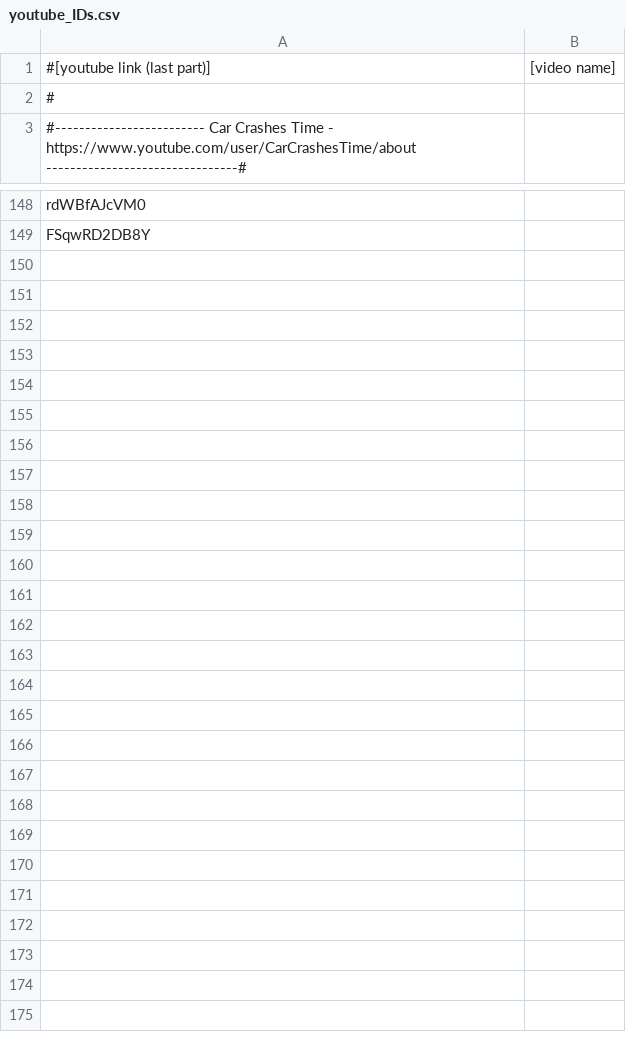
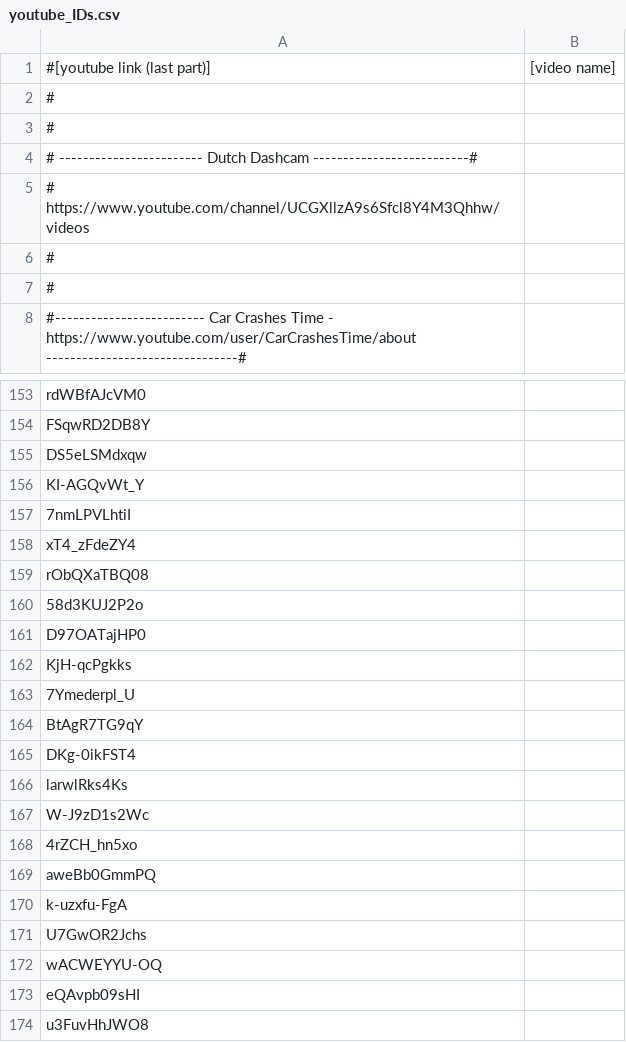
Before and after one commit to axa-rev-research/NINA-Dataset, a CSV file: youtube_IDs.csv, drawn as a sheet; only a part is shown, gaps mark what is left out.

```diff
--- a/youtube_IDs.csv
+++ b/youtube_IDs.csv
@@ -2,2 +2,7 @@
 #
+#
+# ------------------------ Dutch Dashcam --------------------------#
+# https://www.youtube.com/channel/UCGXllzA9s6Sfcl8Y4M3Qhhw/videos
+#
+#
 #------------------------- Car Crashes Time - https://www.youtube.com/user/CarCrashesTime/about --------------------------------#
@@ -149 +154,21 @@ rdWBfAJcVM0;
 FSqwRD2DB8Y;
+DS5eLSMdxqw;
+KI-AGQvWt_Y;
+7nmLPVLhtiI;
+xT4_zFdeZY4;
+rObQXaTBQ08;
+58d3KUJ2P2o;
+D97OATajHP0;
+KjH-qcPgkks;
+7Ymederpl_U;
+BtAgR7TG9qY;
+DKg-0ikFST4;
+larwlRks4Ks;
+W-J9zD1s2Wc;
+4rZCH_hn5xo;
+aweBb0GmmPQ;
+k-uzxfu-FgA;
+U7GwOR2Jchs;
+wACWEYYU-OQ;
+eQAvpb09sHI;
+u3FuvHhJWO8;
```
Also changed, not shown: 19 other files.
